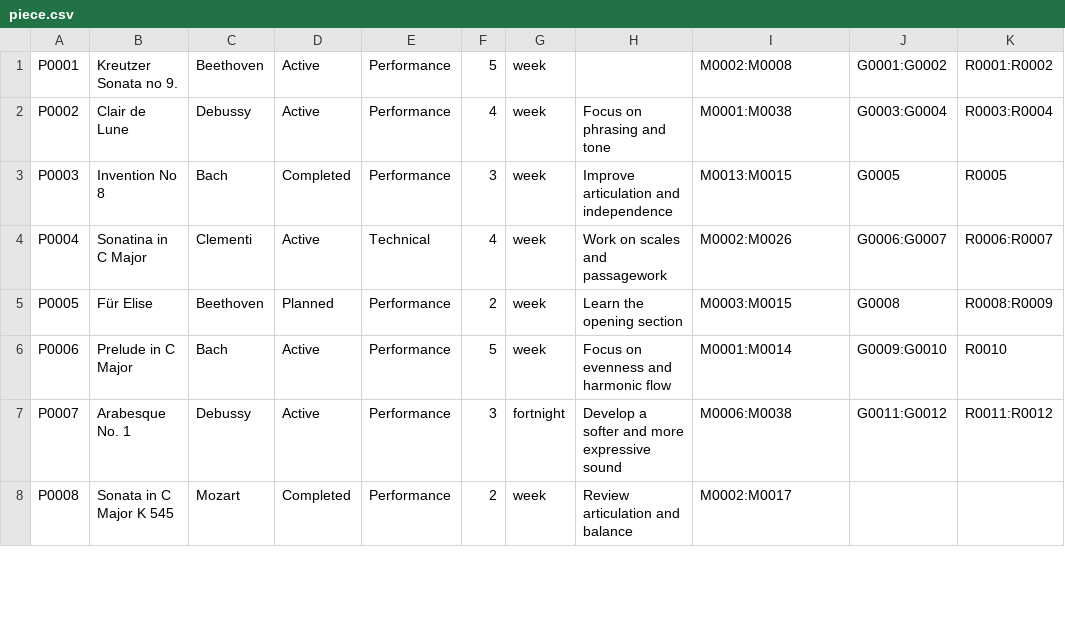
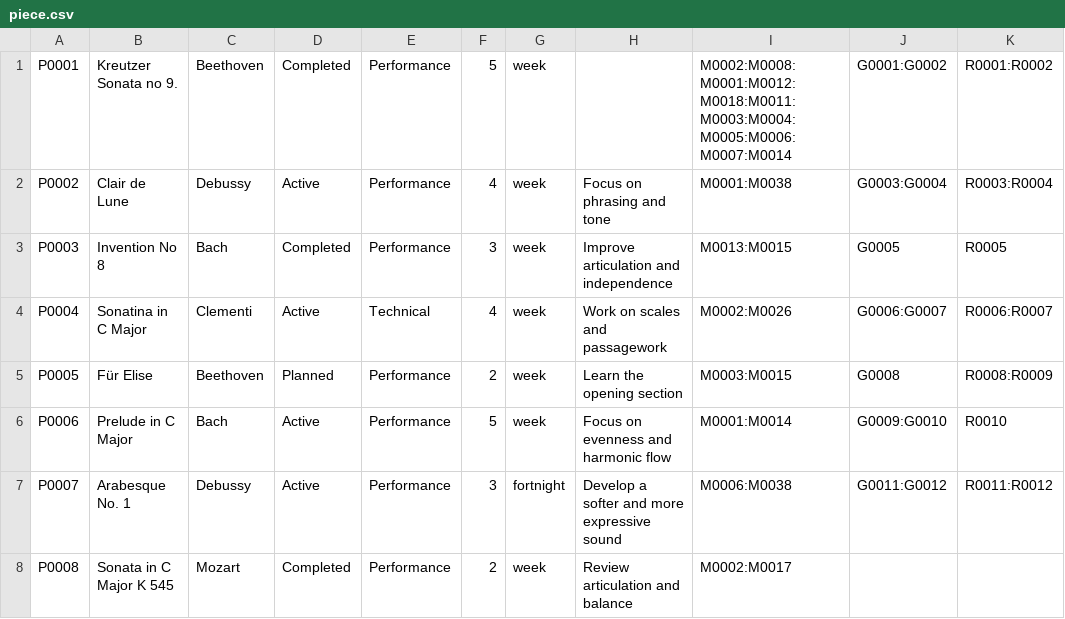
Before and after one commit to Minh-Bao-Tran/LisztedPianoTracker, a CSV file: storage-files/piece.csv, drawn as a sheet; only a part is shown.

```diff
--- a/storage-files/piece.csv
+++ b/storage-files/piece.csv
@@ -1,2 +1,2 @@
-P0001,Kreutzer Sonata no 9.,Beethoven,Active,Performance,5,week,,M0002:M0008,G0001:G0002,R0001:R0002
+P0001,Kreutzer Sonata no 9.,Beethoven,Completed,Performance,5,week,,M0002:M0008:M0001:M0012:M0018:M0011:M0003:M0004:M0005:M0006:M0007:M0014,G0001:G0002,R0001:R0002
 P0002,Clair de Lune,Debussy,Active,Performance,4,week,Focus on phrasing and tone,M0001:M0038,G0003:G0004,R0003:R0004
```
Also changed, not shown: 14 other files.
